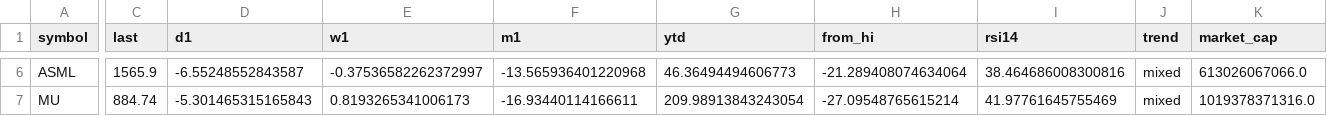
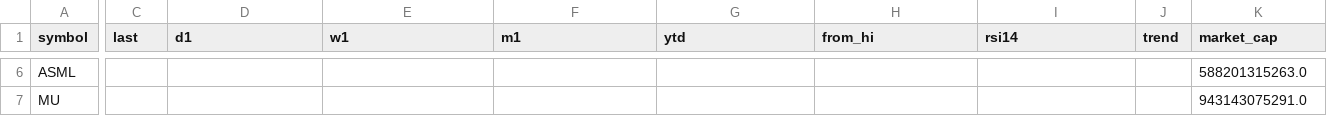
Before and after one commit to mliu86574-png/ai-stocks-radar, a CSV file: data/stocks.csv, drawn as a sheet; only a part is shown, gaps mark what is left out; the diff covers the shown part only; the diff names each change by its address in the sheet, - before the commit and + after, or states it on an @@ line.

```diff
--- a/data/stocks.csv
+++ b/data/stocks.csv
-C6 (last): 1565.9
+C6 (last): (empty)
-D6 (d1): -6.55248552843587
+D6 (d1): (empty)
-E6 (w1): -0.37536582262372997
+E6 (w1): (empty)
-F6 (m1): -13.565936401220968
+F6 (m1): (empty)
-G6 (ytd): 46.36494494606773
+G6 (ytd): (empty)
-H6 (from_hi): -21.289408074634064
+H6 (from_hi): (empty)
-I6 (rsi14): 38.464686008300816
+I6 (rsi14): (empty)
-J6:J7 (trend): mixed
+J6:J7 (trend): (empty)
-K6 (market_cap): 613026067066.0
+K6 (market_cap): 588201315263.0
-C7 (last): 884.74
+C7 (last): (empty)
-D7 (d1): -5.301465315165843
+D7 (d1): (empty)
-E7 (w1): 0.8193265341006173
+E7 (w1): (empty)
-F7 (m1): -16.93440114166611
+F7 (m1): (empty)
-G7 (ytd): 209.98913843243054
+G7 (ytd): (empty)
-H7 (from_hi): -27.09548765615214
+H7 (from_hi): (empty)
-I7 (rsi14): 41.97761645755469
+I7 (rsi14): (empty)
-K7 (market_cap): 1019378371316.0
+K7 (market_cap): 943143075291.0
```
Also changed, not shown: 121 edited cells elsewhere in this file, 6 other files.
